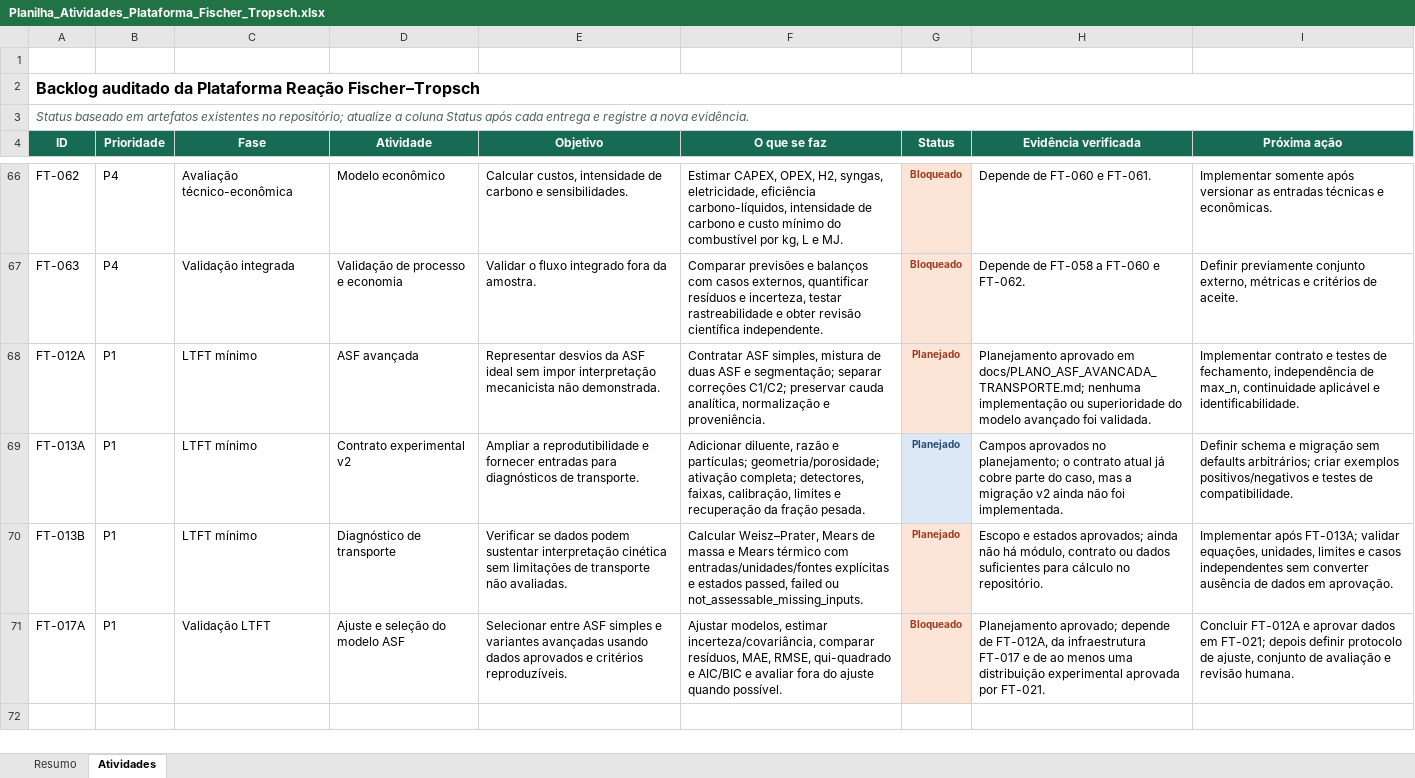
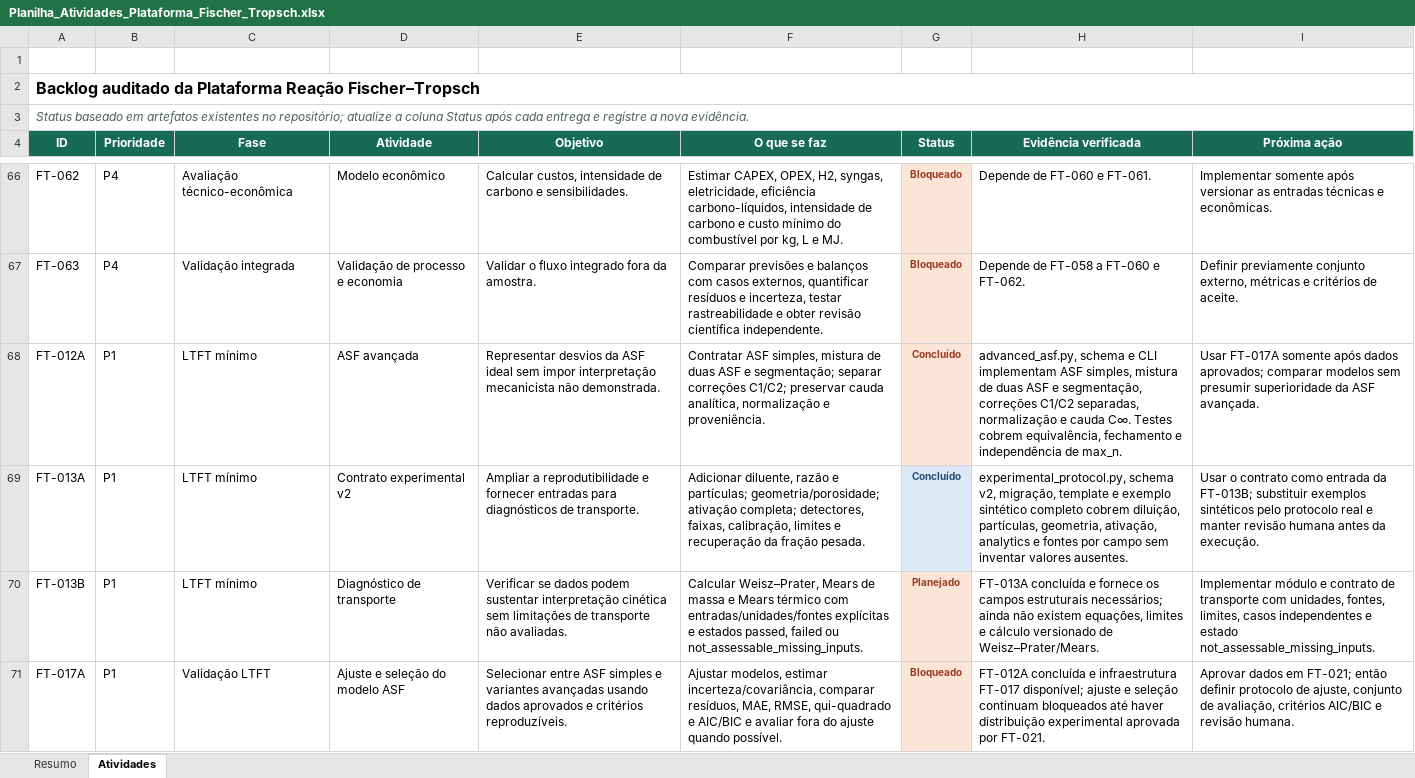
Before and after one commit to allanmaia008-ops/reacao-fischer-tropsch, an Excel workbook: docs/Planilha_Atividades_Plataforma_Fischer_Tropsch.xlsx, sheet Atividades, drawn as a sheet; only a part is shown, gaps mark what is left out; values as stored, in another font and other column widths than the file's, no borders; conditional formats and table styles not drawn; the diff names each change by its address in the sheet, - before the commit and + after, or states it on an @@ line.

Commit message:
feat: concluir FT-012A e FT-013A

```diff
--- a/docs/Planilha_Atividades_Plataforma_Fischer_Tropsch.xlsx (sheet Atividades)
+++ b/docs/Planilha_Atividades_Plataforma_Fischer_Tropsch.xlsx (sheet Atividades)
-G68:G69 (Status): Planejado
+G68:G69 (Status): Concluído
-H68 (Evidência verificada): Planejamento aprovado em docs/PLANO_ASF_AVANCADA_TRANSPORTE.md; nenhuma implementação ou superioridade do modelo avançado foi validada.
+H68 (Evidência verificada): advanced_asf.py, schema e CLI implementam ASF simples, mistura de duas ASF e segmentação, correções C1/C2 separadas, normalização e cauda C∞. Testes cobrem equivalência, fechamento e independência de max_n.
-I68 (Próxima ação): Implementar contrato e testes de fechamento, independência de max_n, continuidade aplicável e identificabilidade.
+I68 (Próxima ação): Usar FT-017A somente após dados aprovados; comparar modelos sem presumir superioridade da ASF avançada.
-H69 (Evidência verificada): Campos aprovados no planejamento; o contrato atual já cobre parte do caso, mas a migração v2 ainda não foi implementada.
+H69 (Evidência verificada): experimental_protocol.py, schema v2, migração, template e exemplo sintético completo cobrem diluição, partículas, geometria, ativação, analytics e fontes por campo sem inventar valores ausentes.
-I69 (Próxima ação): Definir schema e migração sem defaults arbitrários; criar exemplos positivos/negativos e testes de compatibilidade.
+I69 (Próxima ação): Usar o contrato como entrada da FT-013B; substituir exemplos sintéticos pelo protocolo real e manter revisão humana antes da execução.
-H70 (Evidência verificada): Escopo e estados aprovados; ainda não há módulo, contrato ou dados suficientes para cálculo no repositório.
+H70 (Evidência verificada): FT-013A concluída e fornece os campos estruturais necessários; ainda não existem equações, limites e cálculo versionado de Weisz–Prater/Mears.
-I70 (Próxima ação): Implementar após FT-013A; validar equações, unidades, limites e casos independentes sem converter ausência de dados em aprovação.
+I70 (Próxima ação): Implementar módulo e contrato de transporte com unidades, fontes, limites, casos independentes e estado not_assessable_missing_inputs.
-H71 (Evidência verificada): Planejamento aprovado; depende de FT-012A, da infraestrutura FT-017 e de ao menos uma distribuição experimental…
+H71 (Evidência verificada): FT-012A concluída e infraestrutura FT-017 disponível; ajuste e seleção continuam bloqueados até haver distribuição experimental…
-I71 (Próxima ação): Concluir FT-012A e aprovar dados em FT-021; depois definir protocolo de ajuste, conjunto de avaliação e revisão…
+I71 (Próxima ação): Aprovar dados em FT-021; então definir protocolo de ajuste, conjunto de avaliação, critérios AIC/BIC e revisão…
```
Also changed, not shown: sheet Resumo, 23 other files.
